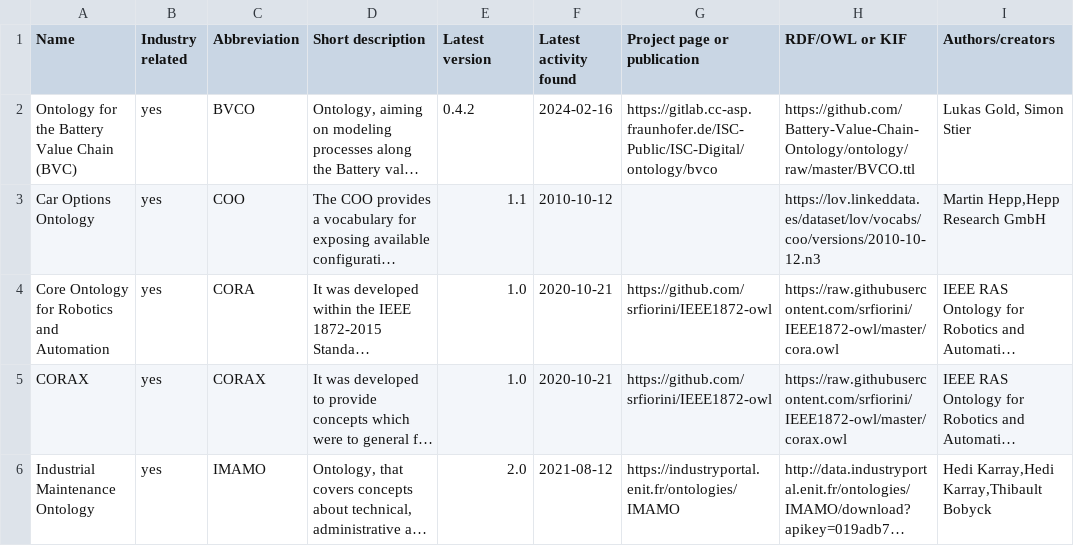
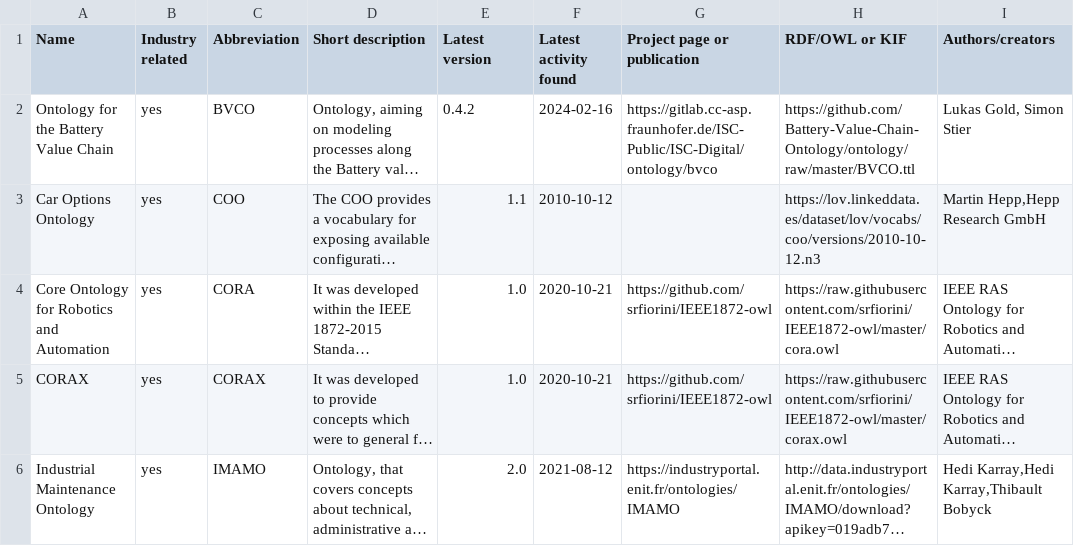
Before and after one commit to k00ni/manufacturing-industry-ontology-list, a CSV file: ontologies.csv, drawn as a sheet; only a part is shown; long unchanged cells end in …; the diff names each change by its address in the sheet, - before the commit and + after, or states it on an @@ line.

Commit message:
Update ontologies.csv
removed BVC from ontology name

```diff
--- a/ontologies.csv
+++ b/ontologies.csv
-A2 (Name): Ontology for the Battery Value Chain (BVC)
+A2 (Name): Ontology for the Battery Value Chain
```
